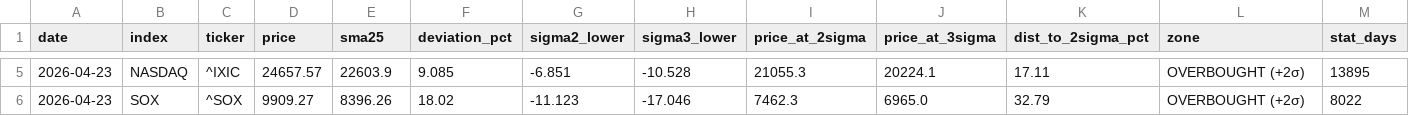
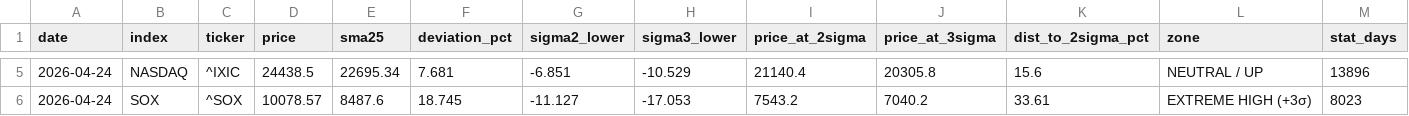
Before and after one commit to okanemochi-banzai/nikkei225-screener, a CSV file: output/deviation_snapshot.csv, drawn as a sheet; only a part is shown, gaps mark what is left out; the diff covers the shown part only.

```diff
--- a/output/deviation_snapshot.csv
+++ b/output/deviation_snapshot.csv
@@ -5,2 +5,2 @@ date,index,ticker,price,sma25,deviation_pct,sigma2_lower,sigma3_lower,price_at_2
-2026-04-23,NASDAQ,^IXIC,24657.57,22603.9,9.085,-6.851,-10.528,21055.3,20224.1,17.11,OVERBOUGHT (+2σ),13895
-2026-04-23,SOX,^SOX,9909.27,8396.26,18.02,-11.123,-17.046,7462.3,6965.0,32.79,OVERBOUGHT (+2σ),8022
+2026-04-24,NASDAQ,^IXIC,24438.5,22695.34,7.681,-6.851,-10.529,21140.4,20305.8,15.6,NEUTRAL / UP,13896
+2026-04-24,SOX,^SOX,10078.57,8487.6,18.745,-11.127,-17.053,7543.2,7040.2,33.61,EXTREME HIGH (+3σ),8023
```
Also changed, not shown: 26 edited cells elsewhere in this file, 3 other files.
